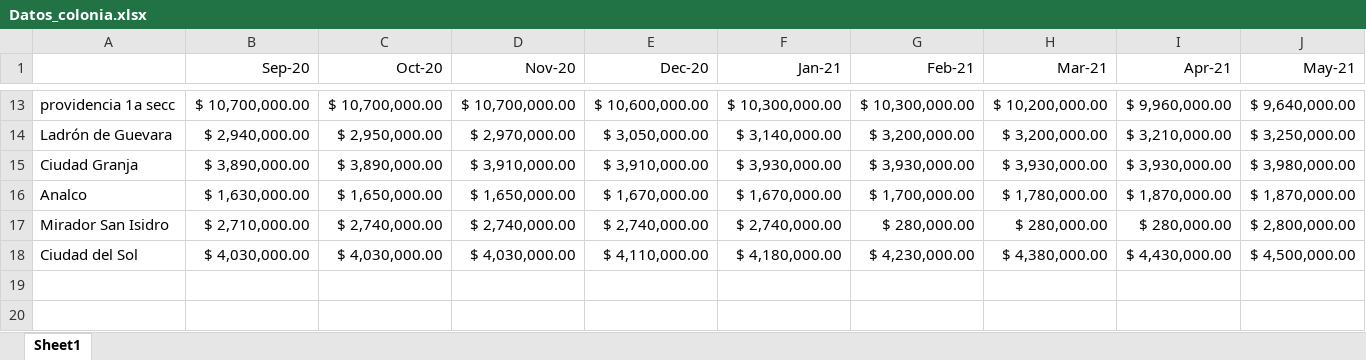
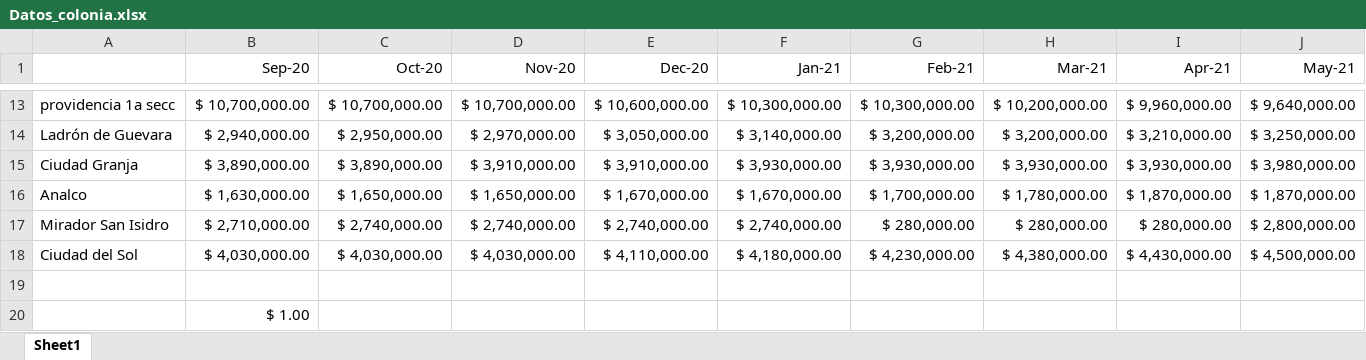
Before and after one commit to George940127/ia_dataset, an Excel workbook: Datos_colonia.xlsx, sheet Sheet1, drawn as a sheet; only a part is shown, gaps mark what is left out; values as stored, in another font and other column widths than the file's, no borders; rows hold the shown columns only; the diff names each change by its address in the sheet, - before the commit and + after, or states it on an @@ line.

Commit message:
ejemplo

```diff
--- a/Datos_colonia.xlsx (sheet Sheet1)
+++ b/Datos_colonia.xlsx (sheet Sheet1)
+row 19: (empty)
+row 20:  | $ 1.00
```
